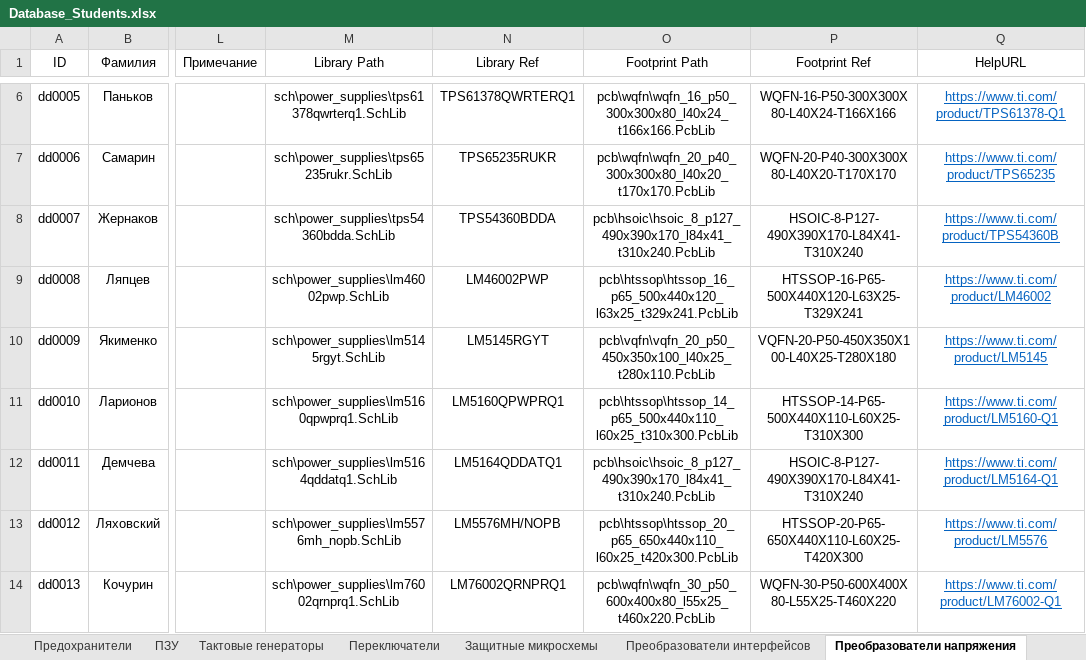
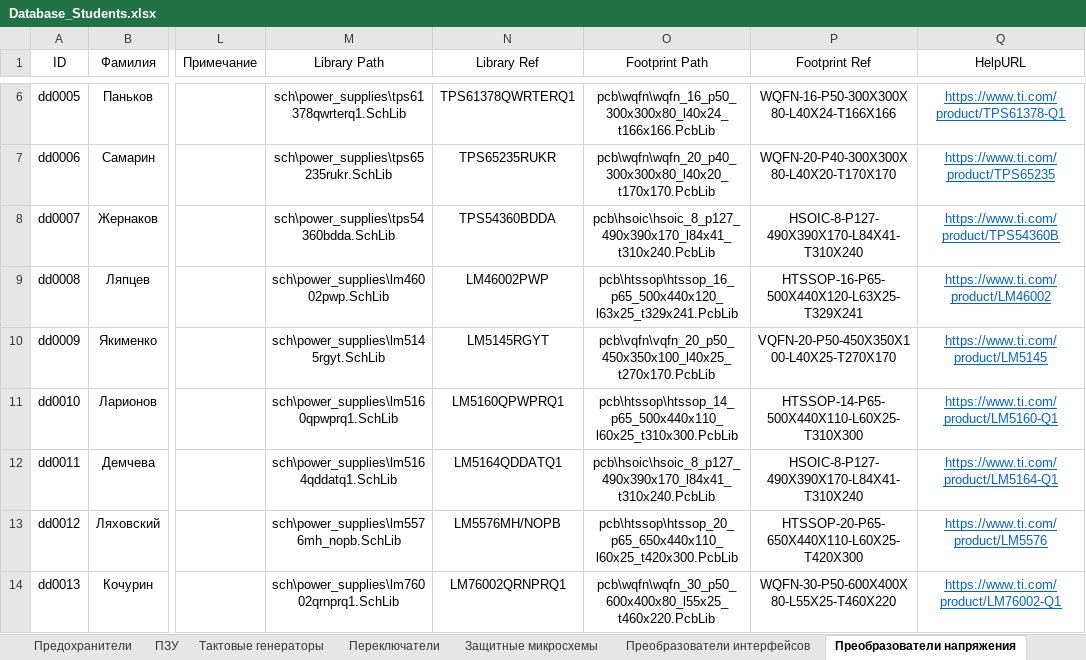
Before and after one commit to TonyCooT/Altium_BEng, an Excel workbook: library/Database_Students.xlsx, sheet Преобразователи напряжения, drawn as a sheet; only a part is shown, gaps mark what is left out; values as stored, in another font and other column widths than the file's, no borders; the diff names each change by its address in the sheet, - before the commit and + after, or states it on an @@ line.

```diff
--- a/library/Database_Students.xlsx (sheet Преобразователи напряжения)
+++ b/library/Database_Students.xlsx (sheet Преобразователи напряжения)
-O10 (Footprint Path): pcb\vqfn\vqfn_20_p50_450x350x100_l40x25_t280x110.PcbLib
+O10 (Footprint Path): pcb\vqfn\vqfn_20_p50_450x350x100_l40x25_t270x170.PcbLib
-P10 (Footprint Ref): VQFN-20-P50-450X350X100-L40X25-T280X180
+P10 (Footprint Ref): VQFN-20-P50-450X350X100-L40X25-T270X170
```
Also changed, not shown: 3 other files.
